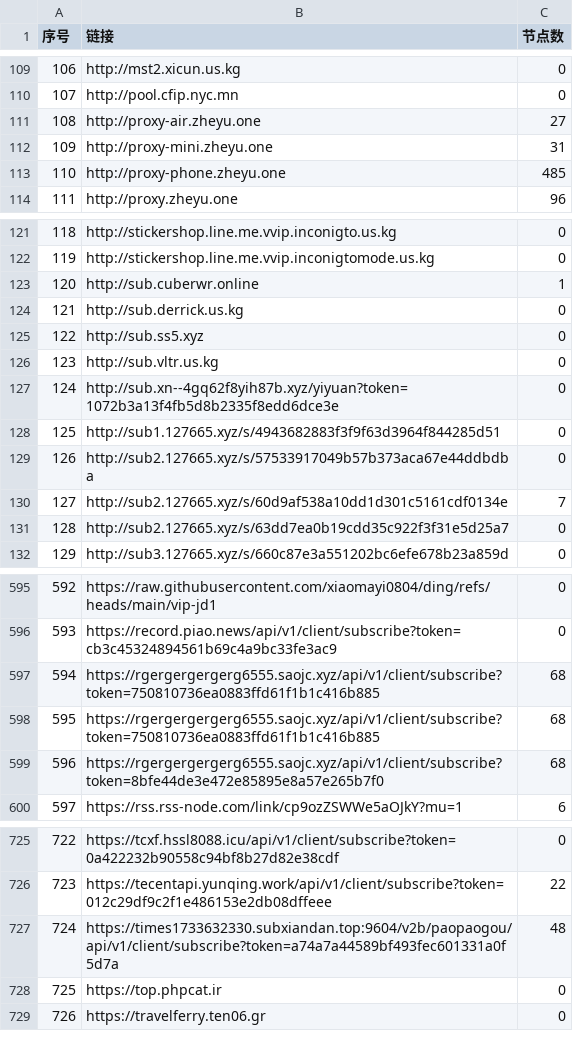
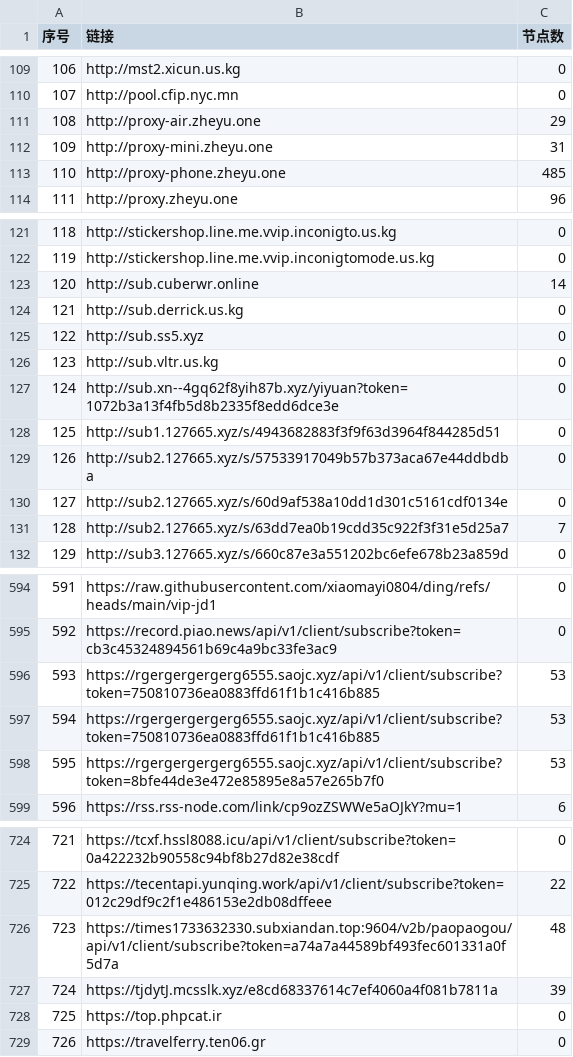
Before and after one commit to 3878590578/NoMoreWalls, a CSV file: list_result.csv, drawn as a sheet; only a part is shown, gaps mark what is left out; addresses are those after the commit; the diff covers the shown part only; the diff names each change by its address in the sheet, - before the commit and + after, or states it on an @@ line.

```diff
--- a/list_result.csv
+++ b/list_result.csv
-C111 (节点数): 27
+C111 (节点数): 29
-C123 (节点数): 1
+C123 (节点数): 14
-C130 (节点数): 7
+C130 (节点数): 0
-C131 (节点数): 0
+C131 (节点数): 7
@@ column A (序号) renumbered between rows 205 and 726 @@
-C596:C598 (节点数): 68
+C596:C598 (节点数): 53
+row 727: 724 | https://tjdytJ.mcsslk.xyz/e8cd68337614c7ef4060a4f081b7811a | 39
```
Also changed, not shown: 1 added row, 2 removed rows and 32 edited cells elsewhere in this file, 52 other files.
